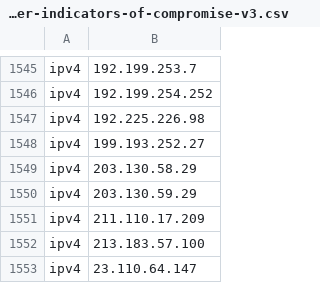
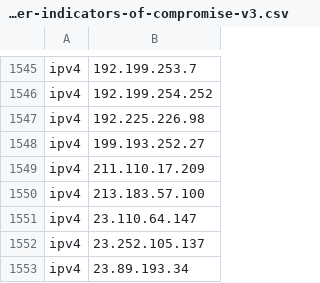
Before and after one commit to PwCUK-CTO/OperationCloudHopper, a CSV file: cloud-hopper-indicators-of-compromise-v3.csv, drawn as a sheet; only a part is shown, gaps mark what is left out; the shorter side is filled out with more unchanged rows; the diff names each change by its address in the sheet, - before the commit and + after, or states it on an @@ line.

Commit message:
Remove FP IPs

```diff
--- a/cloud-hopper-indicators-of-compromise-v3.csv
+++ b/cloud-hopper-indicators-of-compromise-v3.csv
-row 1549: ipv4 | 203.130.58.29
-row 1550: ipv4 | 203.130.59.29
```
